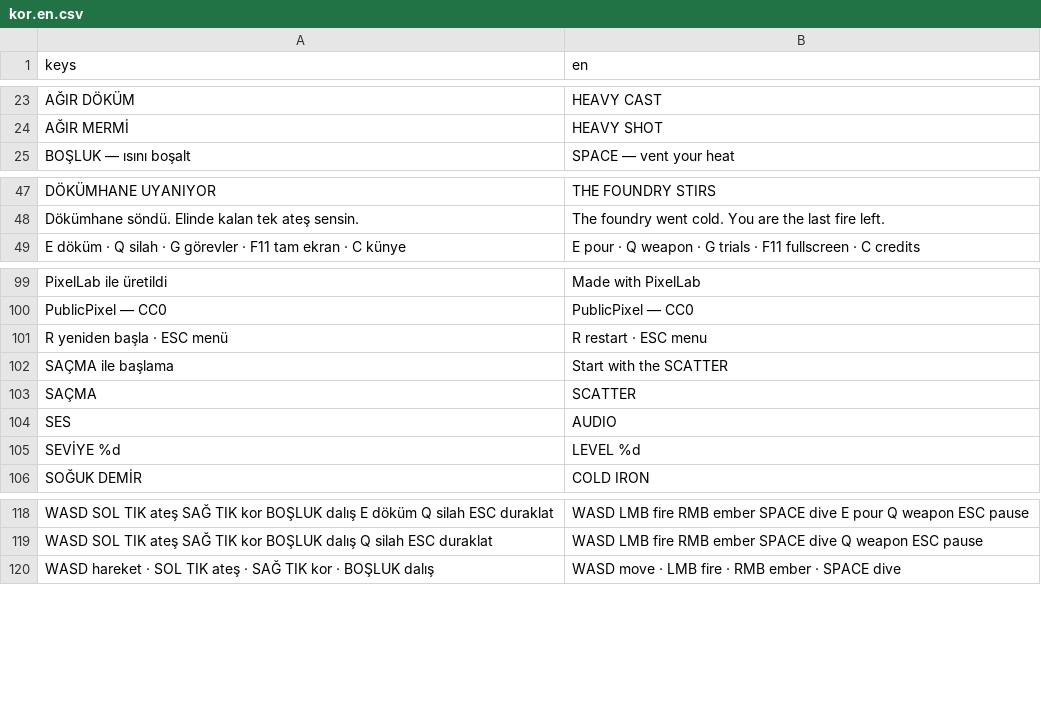
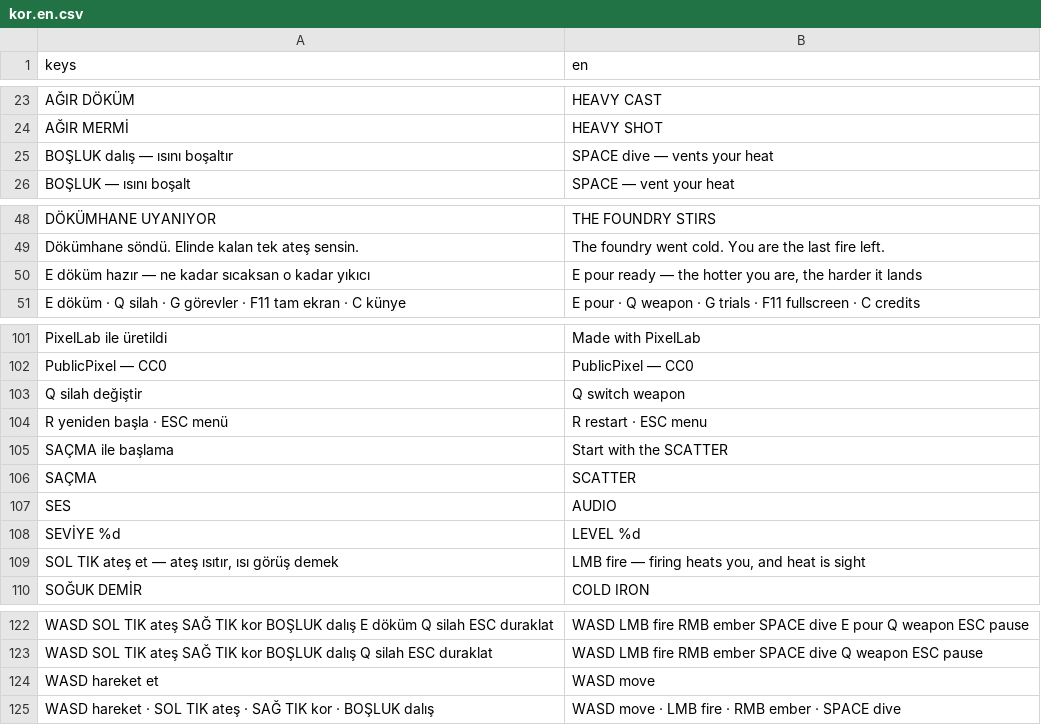
Before and after one commit to Furkiozknn/kor, a CSV file: assets/dil/kor.en.csv, drawn as a sheet; only a part is shown, gaps mark what is left out; the diff names each change by its address in the sheet, - before the commit and + after, or states it on an @@ line.

```diff
--- a/assets/dil/kor.en.csv
+++ b/assets/dil/kor.en.csv
+row 25: BOŞLUK dalış — ısını boşaltır | SPACE dive — vents your heat
+row 50: E döküm hazır — ne kadar sıcaksan o kadar yıkıcı | E pour ready — the hotter you are, the harder it lands
+row 103: Q silah değiştir | Q switch weapon
+row 109: SOL TIK ateş et — ateş ısıtır, ısı görüş demek | LMB fire — firing heats you, and heat is sight
+row 124: WASD hareket et | WASD move
```
Also changed, not shown: 6 other files.
